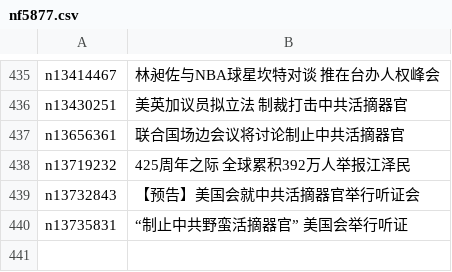
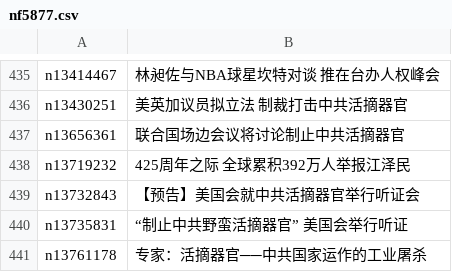
Before and after one commit to easy2view/epoch-special, a CSV file: indexes/nf5877.csv, drawn as a sheet; only a part is shown, gaps mark what is left out; the diff names each change by its address in the sheet, - before the commit and + after, or states it on an @@ line.

```diff
--- a/indexes/nf5877.csv
+++ b/indexes/nf5877.csv
+row 441: n13761178 | 专家：活摘器官──中共国家运作的工业屠杀
```
Also changed, not shown: indexes/nf4379.csv, indexes/nf5883.csv, 25 other files.
